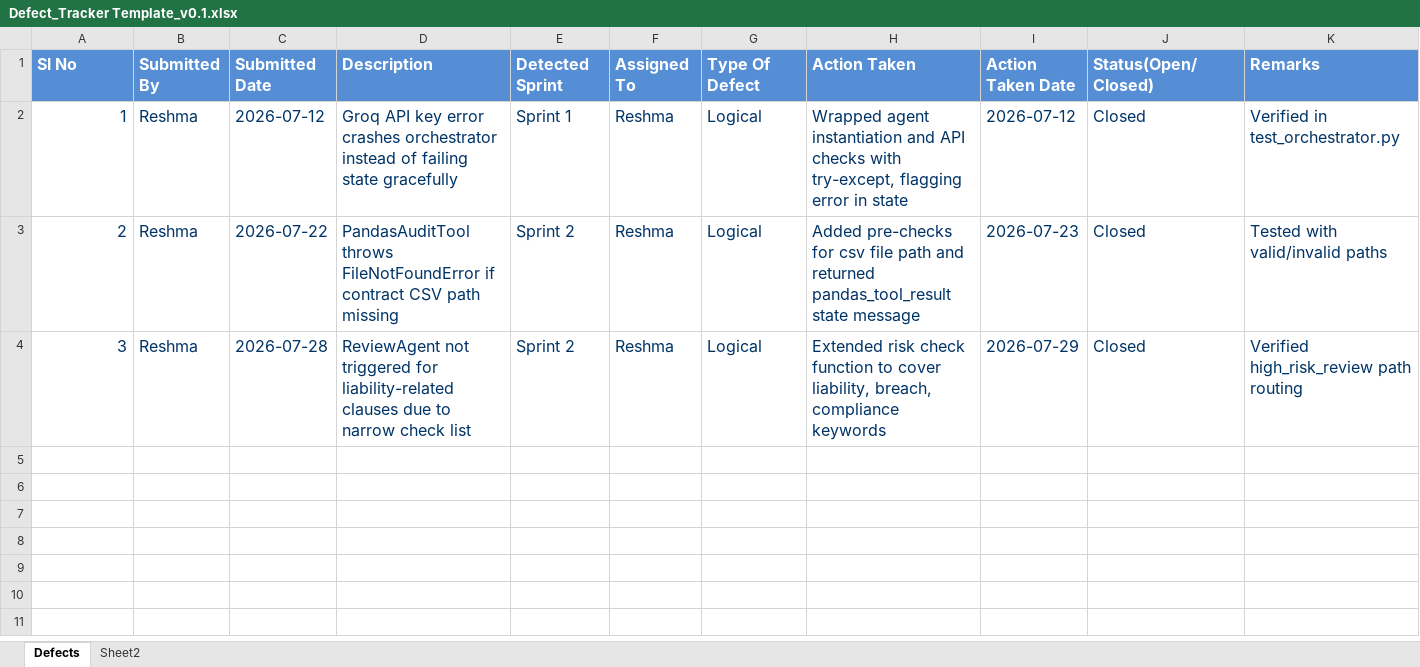
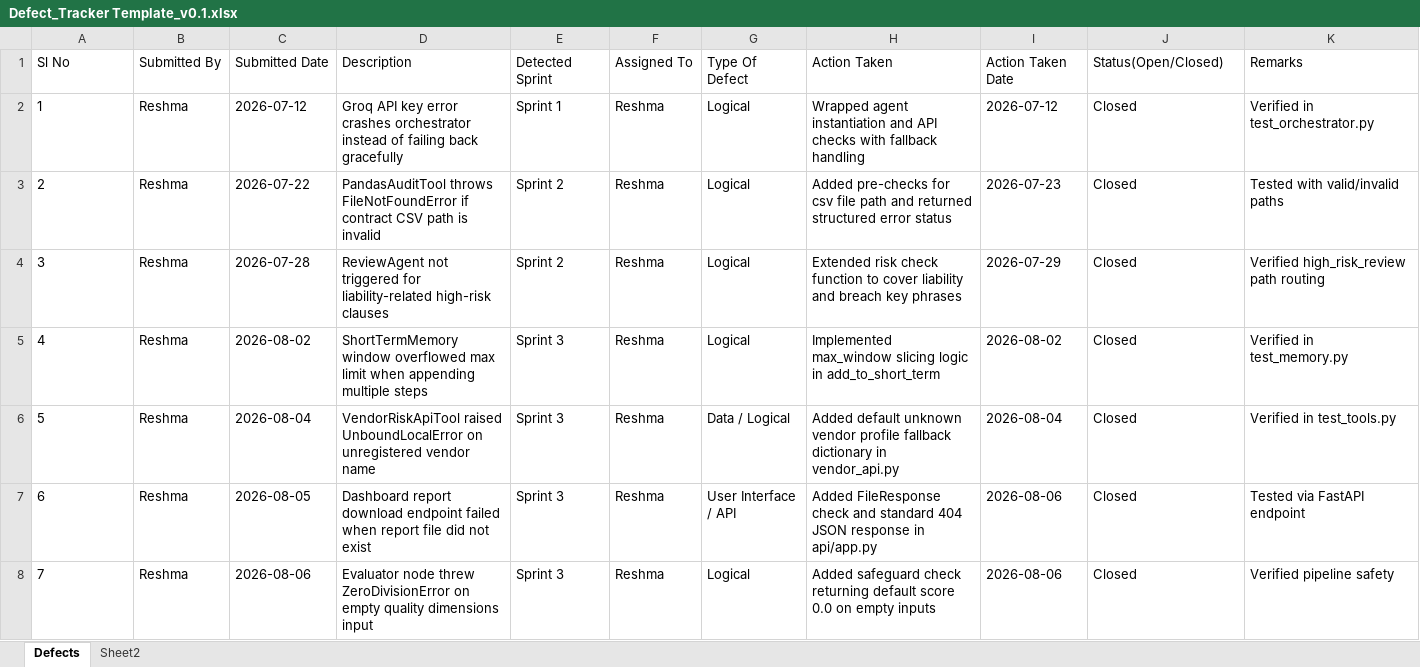
Before and after one commit to Reshma-kotni/AI-Agent-coordination-and-Decision-engine, an Excel workbook: DOCS/Defect_Tracker Template_v0.1.xlsx, sheet Defects, drawn as a sheet; values as stored, in another font and other column widths than the file's, no borders; the diff names each change by its address in the sheet, - before the commit and + after, or states it on an @@ line.

```diff
--- a/DOCS/Defect_Tracker Template_v0.1.xlsx (sheet Defects)
+++ b/DOCS/Defect_Tracker Template_v0.1.xlsx (sheet Defects)
@@ A1:K1 fill: #558ED5 → none, bold: on → off, text colour: #FFFFFF → black @@
@@ A1:K4 text size: smaller @@
-A2:K4 text colour: #003366
+A2:K4 text colour: black
-A2:A4 alignment: right
+A2:A4 alignment: left
-D2 (Description): …of failing state gracefully
+D2 (Description): …of failing back gracefully
-H2 (Action Taken): …checks with try-except, flagging error in state
+H2 (Action Taken): …checks with fallback handling
-D3 (Description): …CSV path missing
+D3 (Description): …CSV path is invalid
-H3 (Action Taken): …and returned pandas_tool_result state message
+H3 (Action Taken): …and returned structured error status
-D4 (Description): …for liability-related clauses due to narrow check list
+D4 (Description): …for liability-related high-risk clauses
-H4 (Action Taken): …to cover liability, breach, compliance keywords
+H4 (Action Taken): …to cover liability and breach key phrases
+row 5: 4 | Reshma | 2026-08-02 | ShortTermMemory window overflowed max limit when appending multiple steps | Sprint 3 | Reshma | Logical | Implemented max_window slicing logic in add_to_short_term | 2026-08-02 | Closed | Verified in test_memory.py
+row 6: 5 | Reshma | 2026-08-04 | VendorRiskApiTool raised UnboundLocalError on unregistered vendor name | Sprint 3 | Reshma | Data / Logical | Added default unknown vendor profile fallback dictionary in vendor_api.py | 2026-08-04 | Closed | Verified in test_tools.py
+row 7: 6 | Reshma | 2026-08-05 | Dashboard report download endpoint failed when report file did not exist | Sprint 3 | Reshma | User Interface / API | Added FileResponse check and standard 404 JSON response in api/app.py | 2026-08-06 | Closed | Tested via FastAPI endpoint
+row 8: 7 | Reshma | 2026-08-06 | Evaluator node threw ZeroDivisionError on empty quality dimensions input | Sprint 3 | Reshma | Logical | Added safeguard check returning default score 0.0 on empty inputs | 2026-08-06 | Closed | Verified pipeline safety
```
Also changed, not shown: DOCS/Unit_Test_Plan_v0.1.xlsx, 6 other files.
